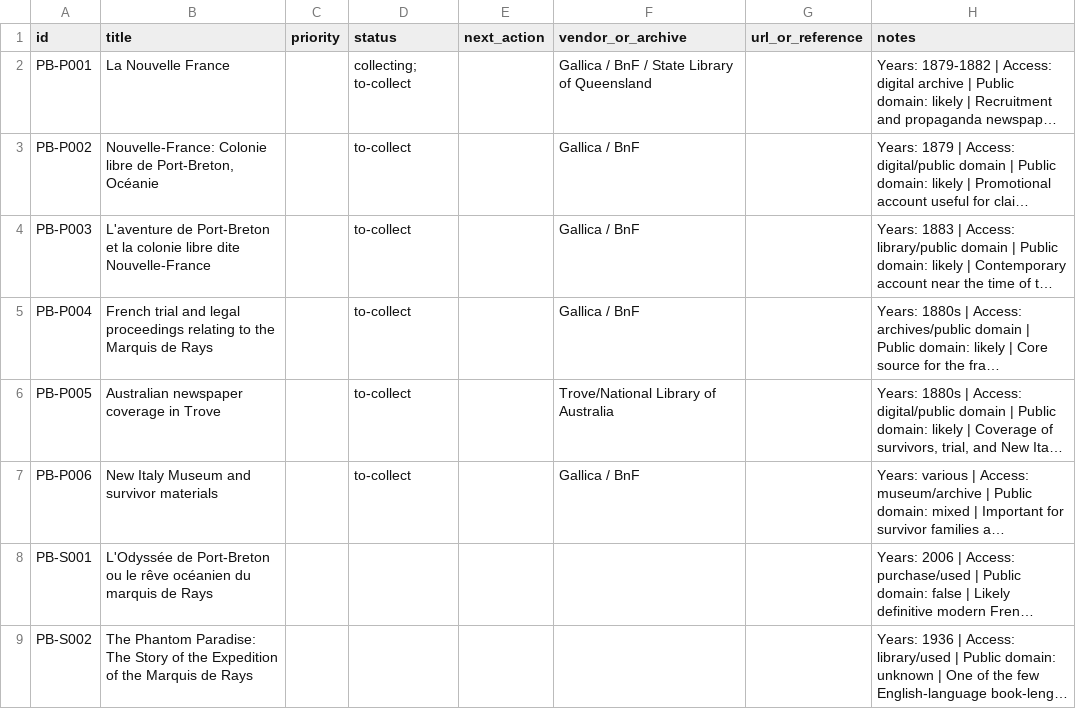
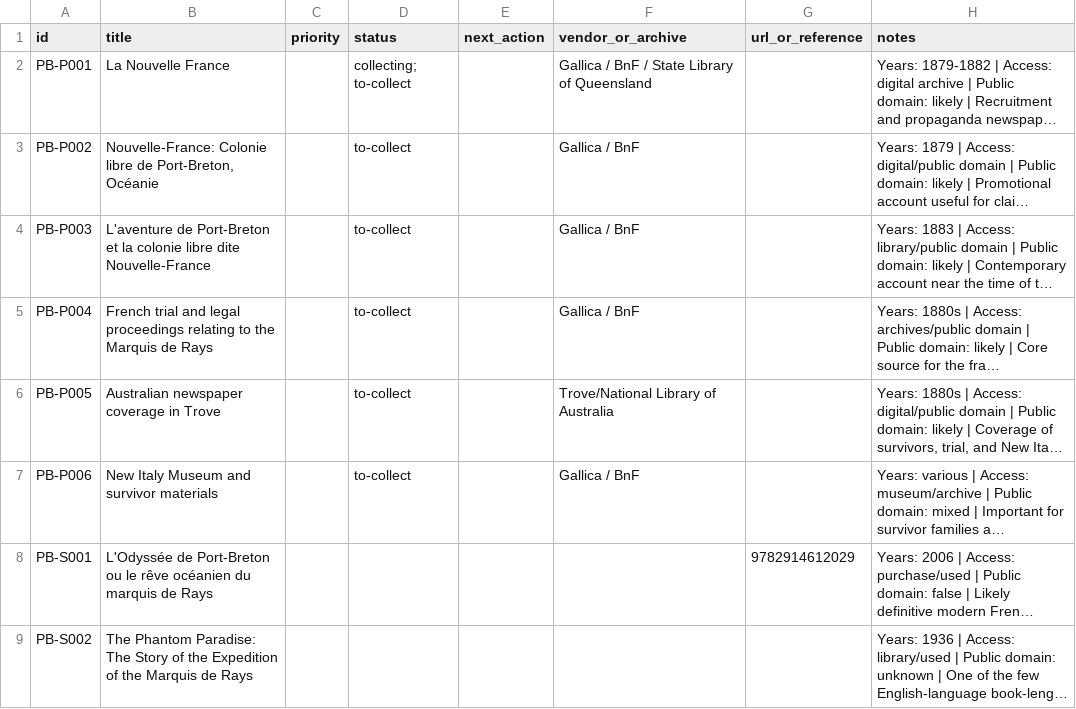
Before and after one commit to oletizi/colony-cults, a CSV file: bibliography/acquisition-tracker.csv, drawn as a sheet; long unchanged cells end in …; the diff names each change by its address in the sheet, - before the commit and + after, or states it on an @@ line.

```diff
--- a/bibliography/acquisition-tracker.csv
+++ b/bibliography/acquisition-tracker.csv
-G8 (url_or_reference): (empty)
+G8 (url_or_reference): 9782914612029
```
Also changed, not shown: 9 other files.
